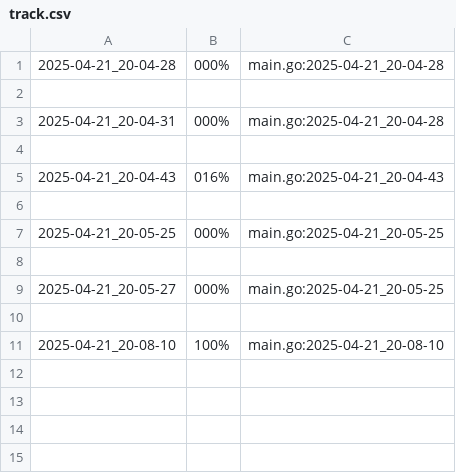
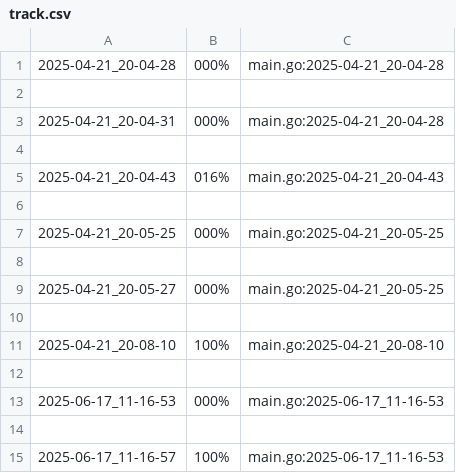
Before and after one commit to Aaron-GMM/EstruturaDeDados, a CSV file: ed/.tko/track/queimada/track.csv, drawn as a sheet.

```diff
--- a/ed/.tko/track/queimada/track.csv
+++ b/ed/.tko/track/queimada/track.csv
@@ -11 +11,5 @@
 2025-04-21_20-08-10,100%,main.go:2025-04-21_20-08-10
+
+2025-06-17_11-16-53,000%,main.go:2025-06-17_11-16-53
+
+2025-06-17_11-16-57,100%,main.go:2025-06-17_11-16-53
```
Also changed, not shown: ed/.tko/history.csv, ed/.tko/track/sudoku/track.csv, 20 other files.
